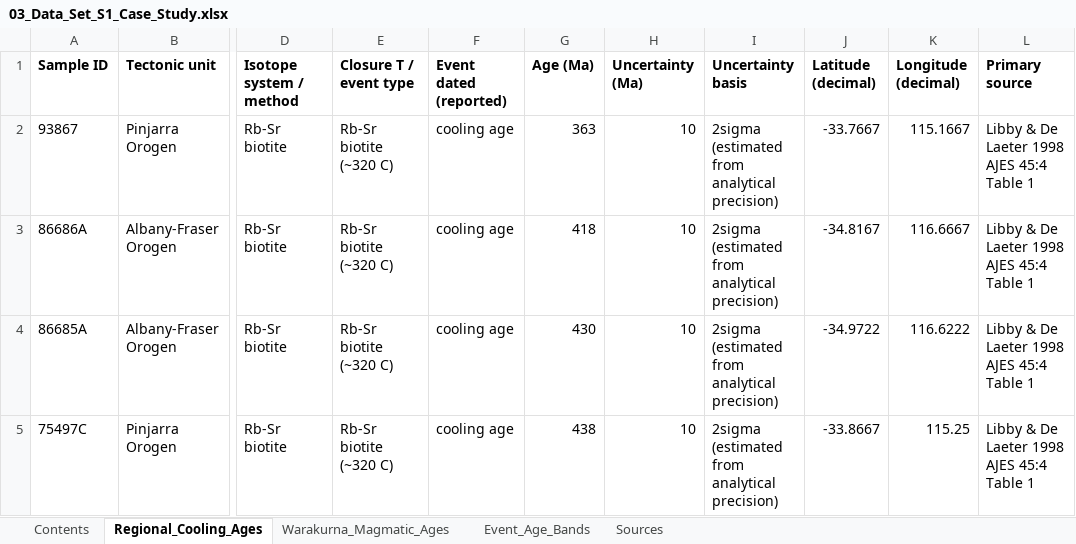
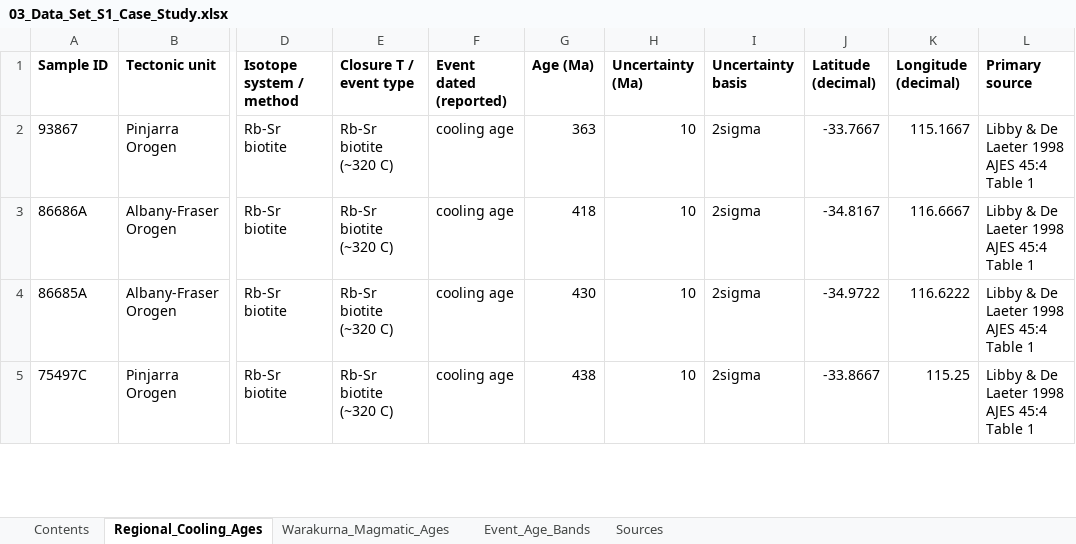
Before and after one commit to lucymathieson3/leadloss-benchmark-manuscript-repro, an Excel workbook: 03_Data_Set_S1_Case_Study.xlsx, sheet Regional_Cooling_Ages, drawn as a sheet; only a part is shown, gaps mark what is left out; values as stored, in another font and other column widths than the file's, no borders; the diff covers the shown part only; the diff names each change by its address in the sheet, - before the commit and + after, or states it on an @@ line.

```diff
--- a/03_Data_Set_S1_Case_Study.xlsx (sheet Regional_Cooling_Ages)
+++ b/03_Data_Set_S1_Case_Study.xlsx (sheet Regional_Cooling_Ages)
-I2:I5 (Uncertainty basis): 2sigma (estimated from analytical precision)
+I2:I5 (Uncertainty basis): 2sigma
```
Also changed, not shown: 9 edited cells elsewhere in this sheet, sheet Contents, 02_Manuscript_Tables.xlsx, 1 other file.
